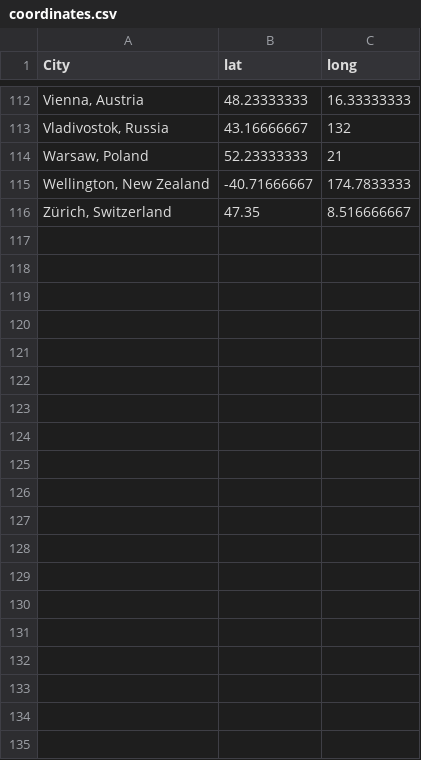
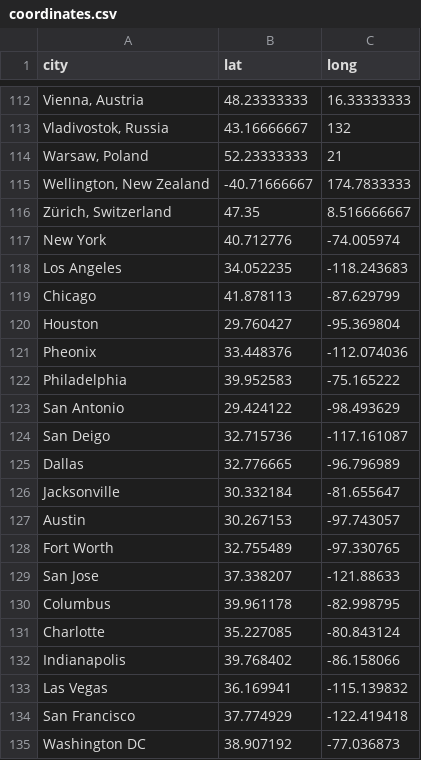
Before and after one commit to fbecerra/moloco-visualizations, a CSV file: data/coordinates.csv, drawn as a sheet; only a part is shown, gaps mark what is left out; the diff covers the shown part only.

Commit message:
update coordinates and sizes

```diff
--- a/data/coordinates.csv
+++ b/data/coordinates.csv
@@ -1 +1 @@
-City,lat,long
+city,lat,long
@@ -116 +116,20 @@ City,lat,long
 "Zürich, Switzerland",47.35,8.516666667
+New York,40.712776,-74.005974
+Los Angeles,34.052235,-118.243683
+Chicago,41.878113,-87.629799
+Houston,29.760427,-95.369804
+Pheonix,33.448376,-112.074036
+Philadelphia,39.952583,-75.165222
+San Antonio,29.424122,-98.493629
+San Deigo,32.715736,-117.161087
+Dallas,32.776665,-96.796989
+Jacksonville,30.332184,-81.655647
+Austin,30.267153,-97.743057
+Fort Worth,32.755489,-97.330765
+San Jose,37.338207,-121.88633
+Columbus,39.961178,-82.998795
+Charlotte,35.227085,-80.843124
+Indianapolis,39.768402,-86.158066
+Las Vegas,36.169941,-115.139832
+San Francisco,37.774929,-122.419418
+Washington DC,38.907192,-77.036873
```
Also changed, not shown: 31 added rows elsewhere in this file, 1 other file.
